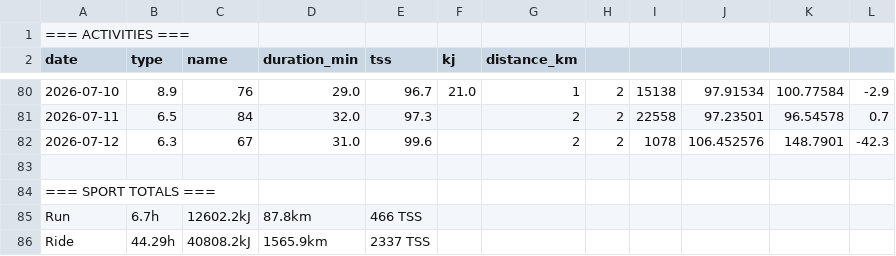
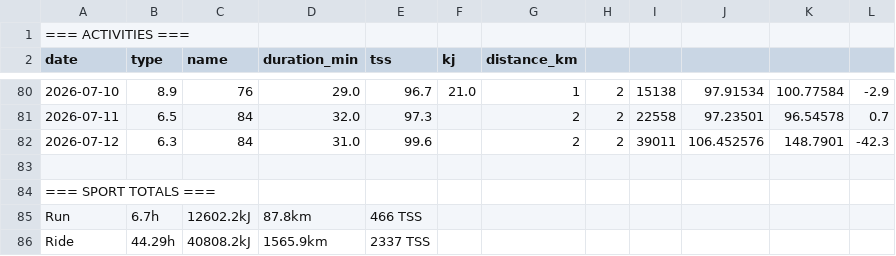
Before and after one commit to WielkiKrzych/Intervals-Section-11, a CSV file: latest.csv, drawn as a sheet; only a part is shown, gaps mark what is left out; the diff names each change by its address in the sheet, - before the commit and + after, or states it on an @@ line.

```diff
--- a/latest.csv
+++ b/latest.csv
-C82 (name): 67
+C82 (name): 84
-I82: 1078
+I82: 39011
```
Also changed, not shown: 3 other files.
